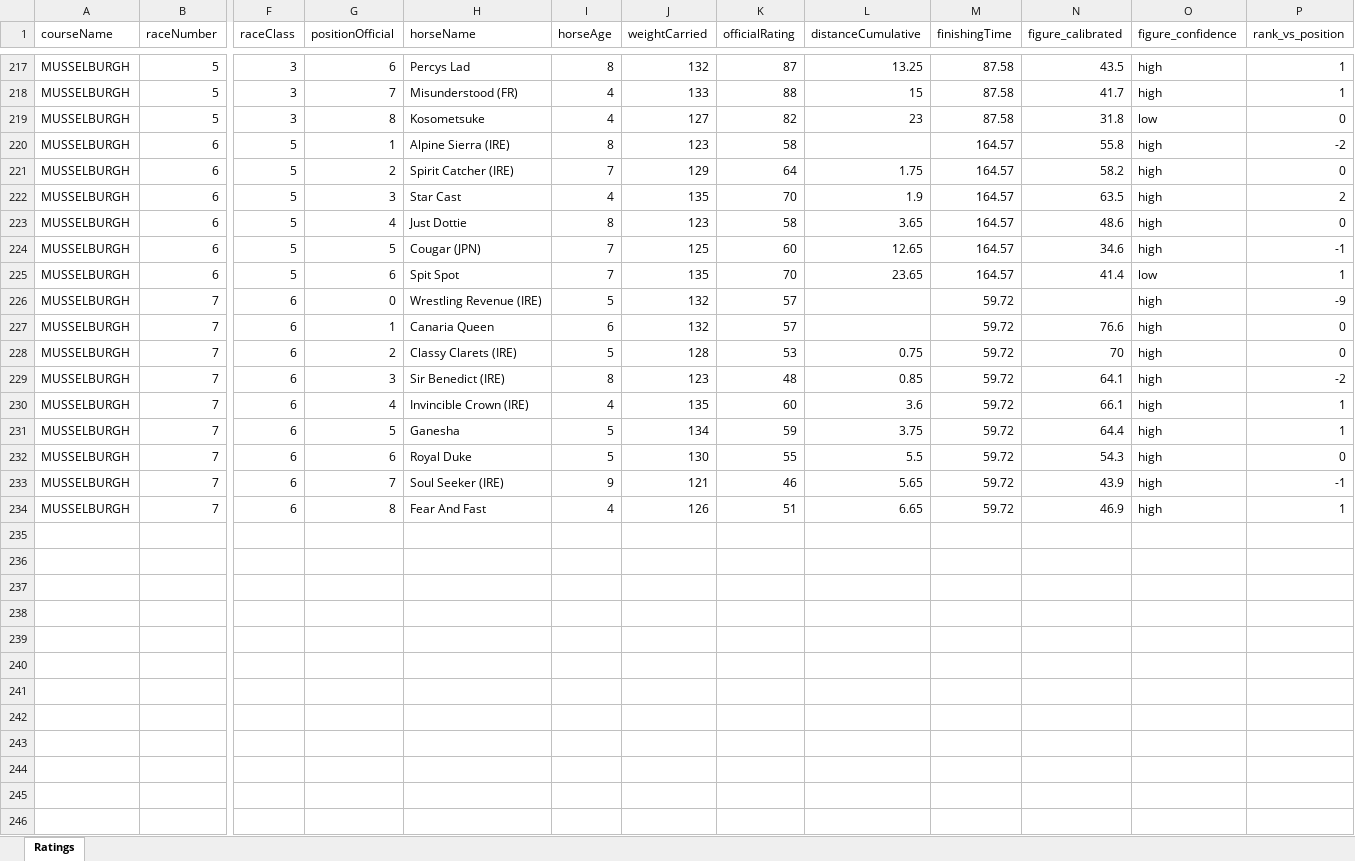
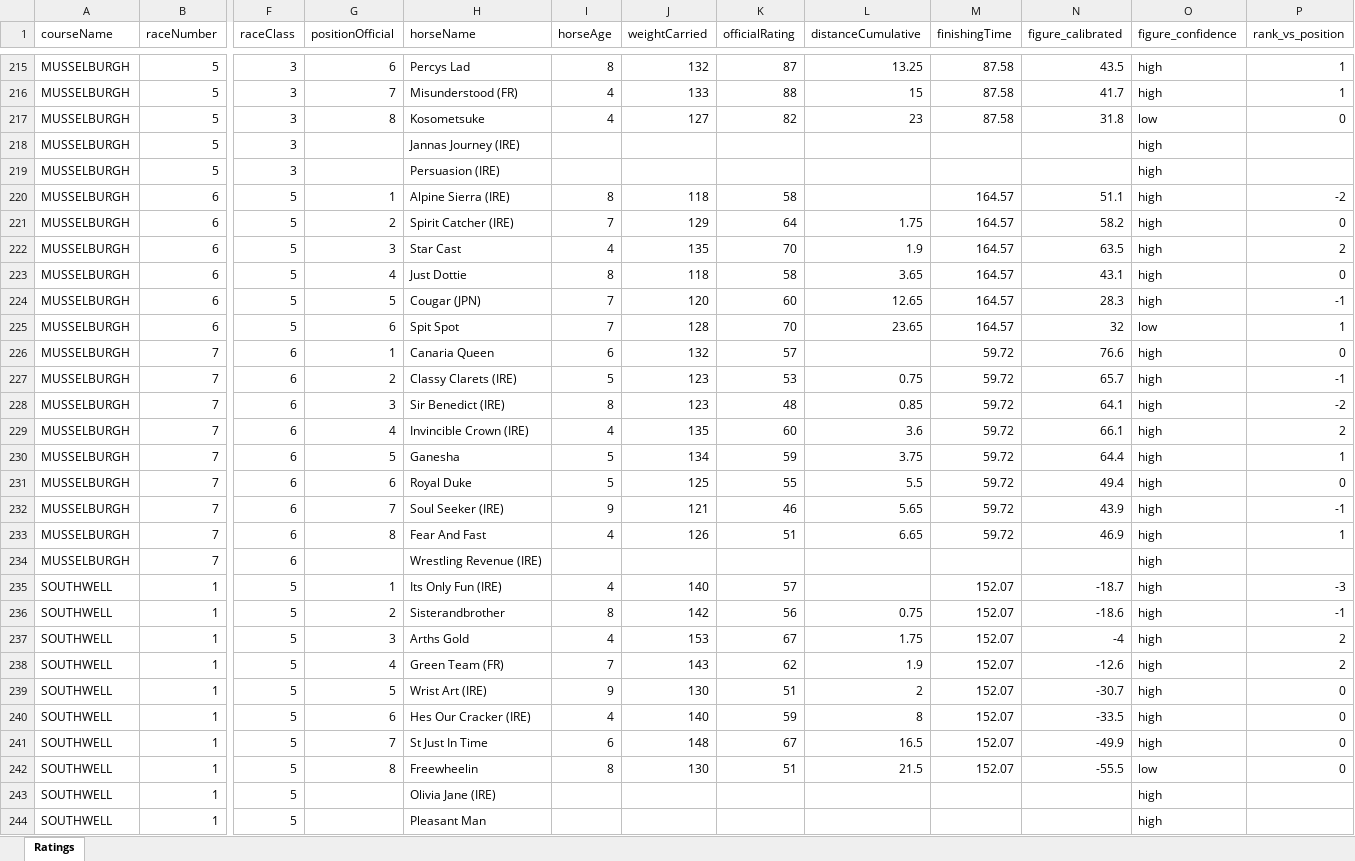
Before and after one commit to tomwilson41986/racing-speed-figures, an Excel workbook: output/daily_ratings/uk_ratings_2026-05-21.xlsx, sheet Ratings, drawn as a sheet; only a part is shown, gaps mark what is left out; values as stored, in another font and other column widths than the file's, no borders; removed rows and columns are numbered as before the commit, all else as after; rows hold the shown columns only; the diff covers the shown part only; the diff names each change by its address in the sheet, - before the commit and + after, or states it on an @@ line.

```diff
--- a/output/daily_ratings/uk_ratings_2026-05-21.xlsx (sheet Ratings)
+++ b/output/daily_ratings/uk_ratings_2026-05-21.xlsx (sheet Ratings)
+row 218: MUSSELBURGH | 5 | 3 |  | Jannas Journey (IRE) |  |  |  |  |  |  | high
+row 219: MUSSELBURGH | 5 | 3 |  | Persuasion (IRE) |  |  |  |  |  |  | high
-J220 (weightCarried): 123
+J220 (weightCarried): 118
-N220 (figure_calibrated): 55.8
+N220 (figure_calibrated): 51.1
-J223 (weightCarried): 123
+J223 (weightCarried): 118
-N223 (figure_calibrated): 48.6
+N223 (figure_calibrated): 43.1
-J224 (weightCarried): 125
+J224 (weightCarried): 120
-N224 (figure_calibrated): 34.6
+N224 (figure_calibrated): 28.3
-J225 (weightCarried): 135
+J225 (weightCarried): 128
-N225 (figure_calibrated): 41.4
+N225 (figure_calibrated): 32
-row 226: MUSSELBURGH | 7 | 6 | 0 | Wrestling Revenue (IRE) | 5 | 132 | 57 |  | 59.72 |  | high | -9
-J227 (weightCarried): 128
+J227 (weightCarried): 123
-N227 (figure_calibrated): 70
+N227 (figure_calibrated): 65.7
-P227 (rank_vs_position): 0
+P227 (rank_vs_position): -1
-P229 (rank_vs_position): 1
+P229 (rank_vs_position): 2
-J231 (weightCarried): 130
+J231 (weightCarried): 125
-N231 (figure_calibrated): 54.3
+N231 (figure_calibrated): 49.4
+row 234: MUSSELBURGH | 7 | 6 |  | Wrestling Revenue (IRE) |  |  |  |  |  |  | high
+row 235: SOUTHWELL | 1 | 5 | 1 | Its Only Fun (IRE) | 4 | 140 | 57 |  | 152.07 | -18.7 | high | -3
+row 236: SOUTHWELL | 1 | 5 | 2 | Sisterandbrother | 8 | 142 | 56 | 0.75 | 152.07 | -18.6 | high | -1
+row 237: SOUTHWELL | 1 | 5 | 3 | Arths Gold | 4 | 153 | 67 | 1.75 | 152.07 | -4 | high | 2
+row 238: SOUTHWELL | 1 | 5 | 4 | Green Team (FR) | 7 | 143 | 62 | 1.9 | 152.07 | -12.6 | high | 2
+row 239: SOUTHWELL | 1 | 5 | 5 | Wrist Art (IRE) | 9 | 130 | 51 | 2 | 152.07 | -30.7 | high | 0
+row 240: SOUTHWELL | 1 | 5 | 6 | Hes Our Cracker (IRE) | 4 | 140 | 59 | 8 | 152.07 | -33.5 | high | 0
+row 241: SOUTHWELL | 1 | 5 | 7 | St Just In Time | 6 | 148 | 67 | 16.5 | 152.07 | -49.9 | high | 0
+row 242: SOUTHWELL | 1 | 5 | 8 | Freewheelin | 8 | 130 | 51 | 21.5 | 152.07 | -55.5 | low | 0
+row 243: SOUTHWELL | 1 | 5 |  | Olivia Jane (IRE) |  |  |  |  |  |  | high
+row 244: SOUTHWELL | 1 | 5 |  | Pleasant Man |  |  |  |  |  |  | high
```
Also changed, not shown: 87 added rows, 20 removed rows, 1 moved row and 88 edited cells elsewhere in this sheet, 3 other files.
